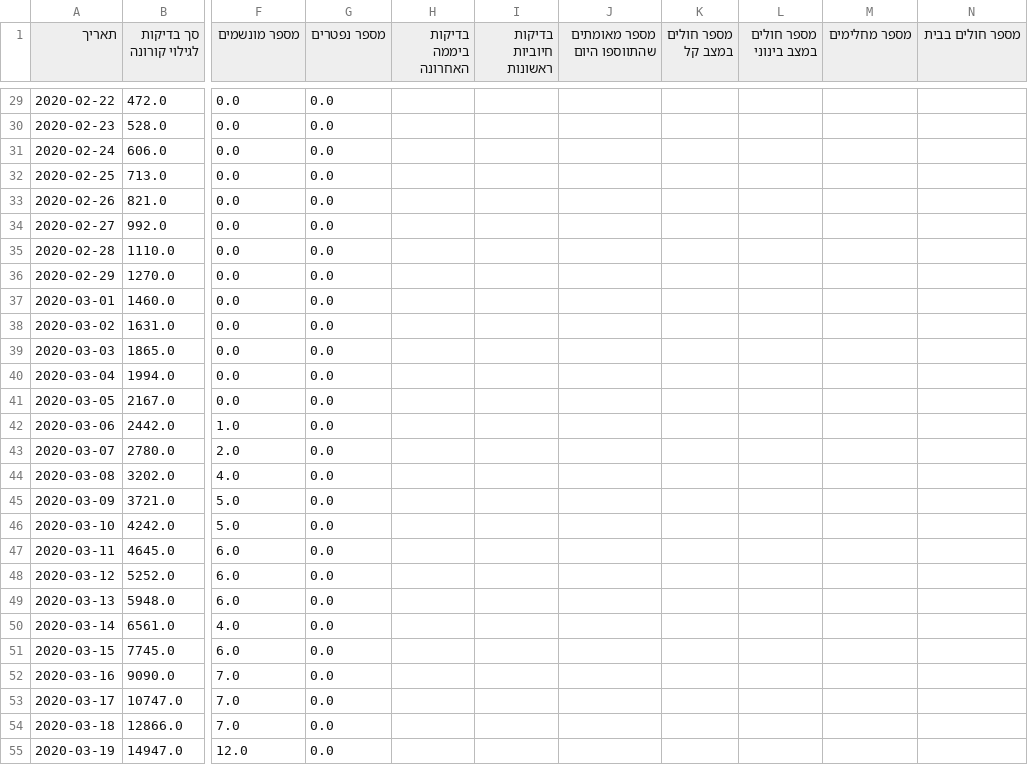
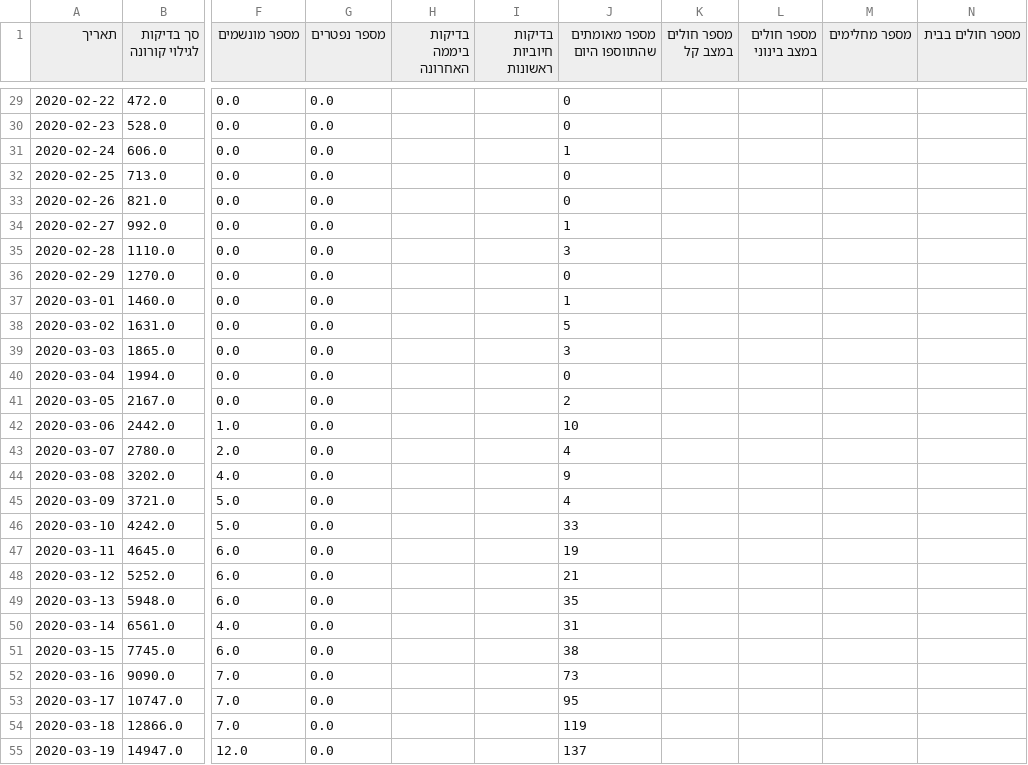
Before and after one commit to danmsf/covid19-sim, a CSV file: Resources/Datasets/IsraelData/IsraelStatus.csv, drawn as a sheet; only a part is shown, gaps mark what is left out; the diff covers the shown part only; the diff names each change by its address in the sheet, - before the commit and + after, or states it on an @@ line.

```diff
--- a/Resources/Datasets/IsraelData/IsraelStatus.csv
+++ b/Resources/Datasets/IsraelData/IsraelStatus.csv
-J29:J30 (מספר מאומתים שהתווספו היום): (empty)
+J29:J30 (מספר מאומתים שהתווספו היום): 0
-J31 (מספר מאומתים שהתווספו היום): (empty)
+J31 (מספר מאומתים שהתווספו היום): 1
-J32:J33 (מספר מאומתים שהתווספו היום): (empty)
+J32:J33 (מספר מאומתים שהתווספו היום): 0
-J34 (מספר מאומתים שהתווספו היום): (empty)
+J34 (מספר מאומתים שהתווספו היום): 1
-J35 (מספר מאומתים שהתווספו היום): (empty)
+J35 (מספר מאומתים שהתווספו היום): 3
-J36 (מספר מאומתים שהתווספו היום): (empty)
+J36 (מספר מאומתים שהתווספו היום): 0
-J37 (מספר מאומתים שהתווספו היום): (empty)
+J37 (מספר מאומתים שהתווספו היום): 1
-J38 (מספר מאומתים שהתווספו היום): (empty)
+J38 (מספר מאומתים שהתווספו היום): 5
-J39 (מספר מאומתים שהתווספו היום): (empty)
+J39 (מספר מאומתים שהתווספו היום): 3
-J40 (מספר מאומתים שהתווספו היום): (empty)
+J40 (מספר מאומתים שהתווספו היום): 0
-J41 (מספר מאומתים שהתווספו היום): (empty)
+J41 (מספר מאומתים שהתווספו היום): 2
-J42 (מספר מאומתים שהתווספו היום): (empty)
+J42 (מספר מאומתים שהתווספו היום): 10
-J43 (מספר מאומתים שהתווספו היום): (empty)
+J43 (מספר מאומתים שהתווספו היום): 4
-J44 (מספר מאומתים שהתווספו היום): (empty)
+J44 (מספר מאומתים שהתווספו היום): 9
-J45 (מספר מאומתים שהתווספו היום): (empty)
+J45 (מספר מאומתים שהתווספו היום): 4
-J46 (מספר מאומתים שהתווספו היום): (empty)
+J46 (מספר מאומתים שהתווספו היום): 33
-J47 (מספר מאומתים שהתווספו היום): (empty)
+J47 (מספר מאומתים שהתווספו היום): 19
-J48 (מספר מאומתים שהתווספו היום): (empty)
+J48 (מספר מאומתים שהתווספו היום): 21
-J49 (מספר מאומתים שהתווספו היום): (empty)
+J49 (מספר מאומתים שהתווספו היום): 35
-J50 (מספר מאומתים שהתווספו היום): (empty)
+J50 (מספר מאומתים שהתווספו היום): 31
-J51 (מספר מאומתים שהתווספו היום): (empty)
+J51 (מספר מאומתים שהתווספו היום): 38
-J52 (מספר מאומתים שהתווספו היום): (empty)
+J52 (מספר מאומתים שהתווספו היום): 73
-J53 (מספר מאומתים שהתווספו היום): (empty)
+J53 (מספר מאומתים שהתווספו היום): 95
-J54 (מספר מאומתים שהתווספו היום): (empty)
+J54 (מספר מאומתים שהתווספו היום): 119
-J55 (מספר מאומתים שהתווספו היום): (empty)
+J55 (מספר מאומתים שהתווספו היום): 137
```
Also changed, not shown: 1 added row and 88 edited cells elsewhere in this file, ETL/ETL_scripts/extract_worldmeter/resources/excluded_urls.csv, Resources/Datasets/CountryData/confirmed_global.csv, 1 other file.
